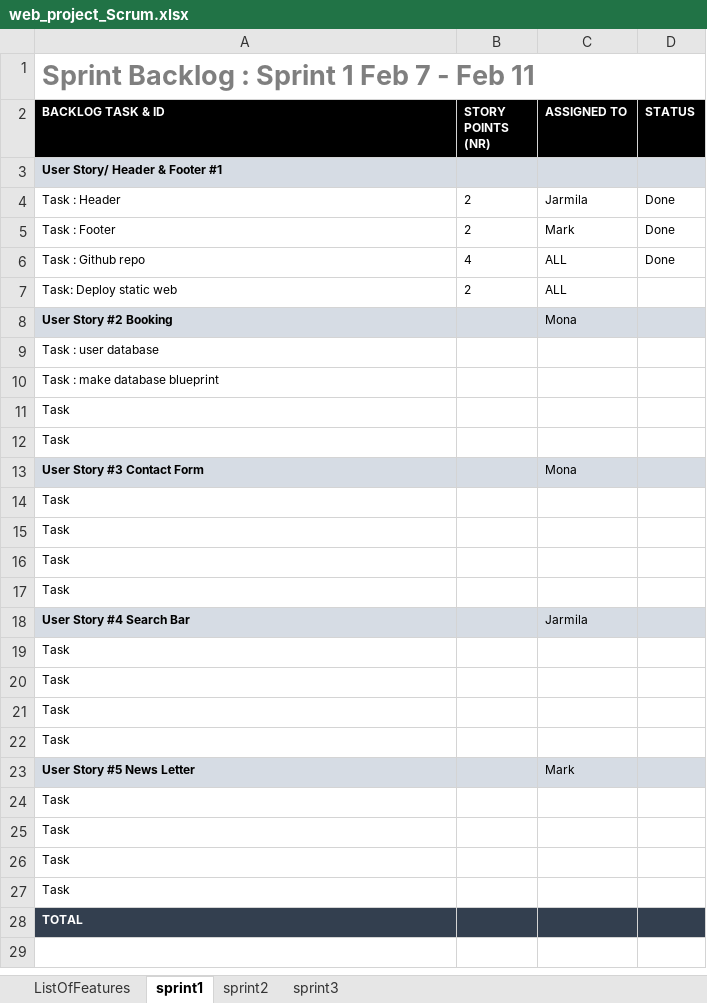
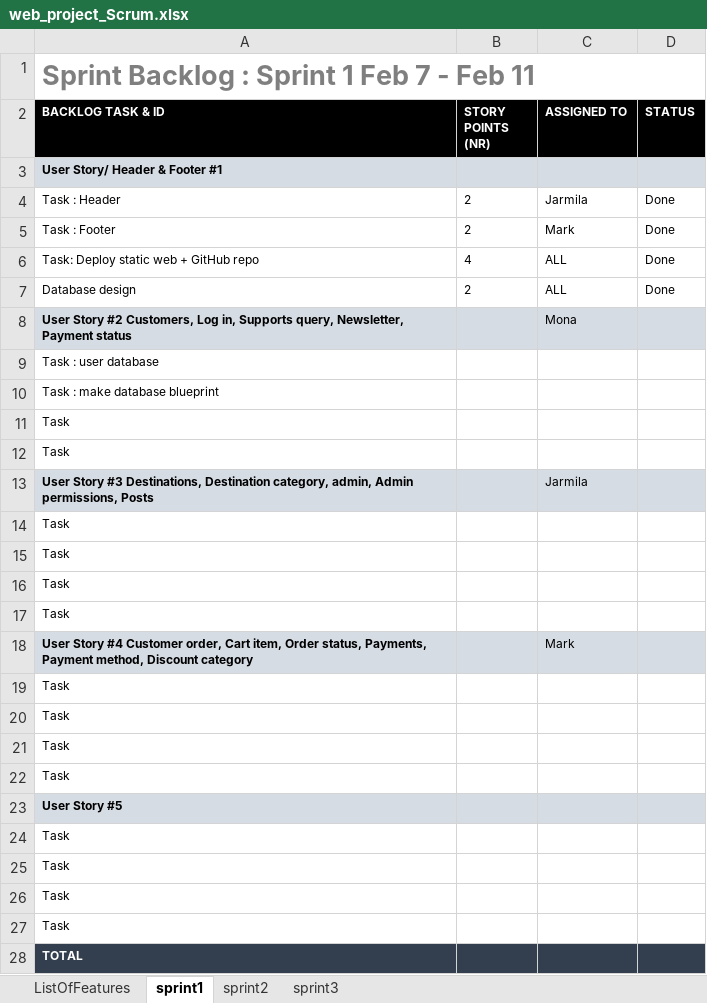
Before and after one commit to markek1337/group2_wp, an Excel workbook: web_project_Scrum.xlsx, sheet sprint1, drawn as a sheet; values as stored, in another font and other column widths than the file's, no borders; charts and pictures not drawn; removed rows and columns are numbered as before the commit, all else as after; the diff names each change by its address in the sheet, - before the commit and + after, or states it on an @@ line.

```diff
--- a/web_project_Scrum.xlsx (sheet sprint1)
+++ b/web_project_Scrum.xlsx (sheet sprint1)
-A6 (BACKLOG TASK & ID): Task : Github repo
+A6 (BACKLOG TASK & ID): Task: Deploy static web + GitHub repo
-A7 (BACKLOG TASK & ID): Task: Deploy static web
+A7 (BACKLOG TASK & ID): Database design
-D7 (STATUS): (empty)
+D7 (STATUS): Done
-A8 (BACKLOG TASK & ID): …Story #2 Booking
+A8 (BACKLOG TASK & ID): …Story #2 Customers, Log in, Supports query, Newsletter, Payment status
-row 13: User Story #3 Contact Form |  | Mona
+row 13: User Story #3 Destinations, Destination category, admin, Admin permissions, Posts |  | Jarmila
-row 18: User Story #4 Search Bar |  | Jarmila
+row 18: User Story #4 Customer order, Cart item, Order status, Payments, Payment method, Discount category |  | Mark
-row 23: User Story #5 News Letter |  | Mark
+row 23: User Story #5
```
Also changed, not shown: sheet sprint2, sheet sprint3, sheet ListOfFeatures.
